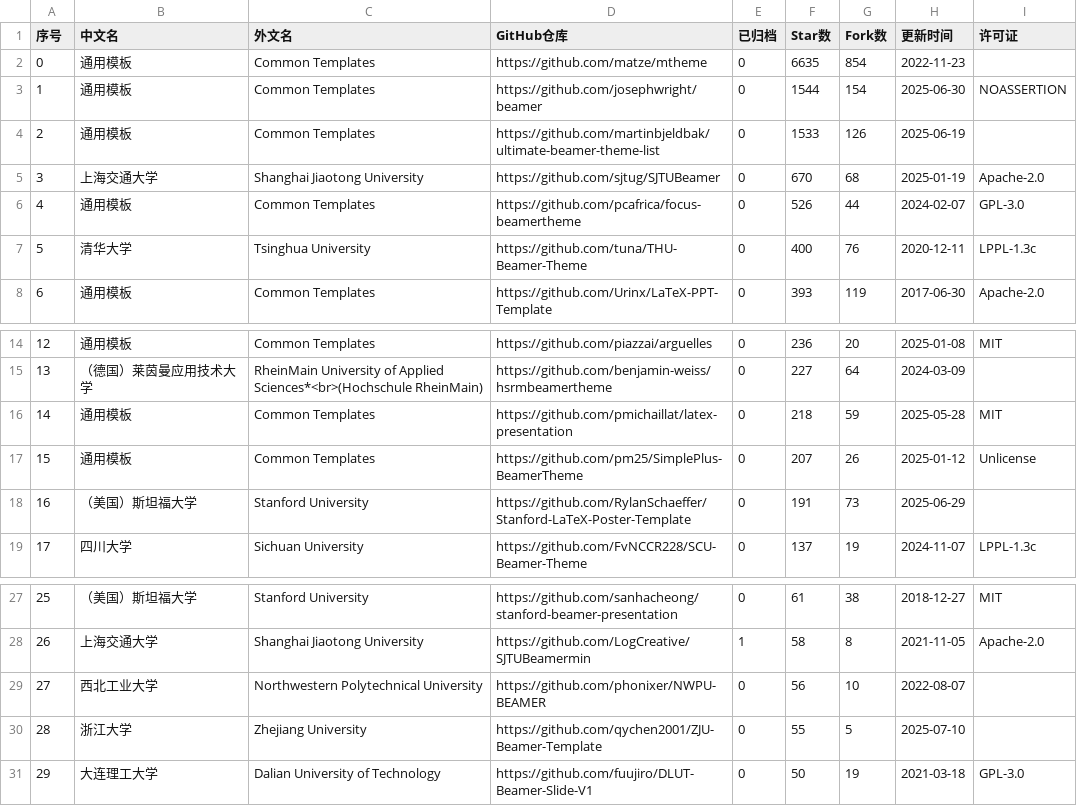
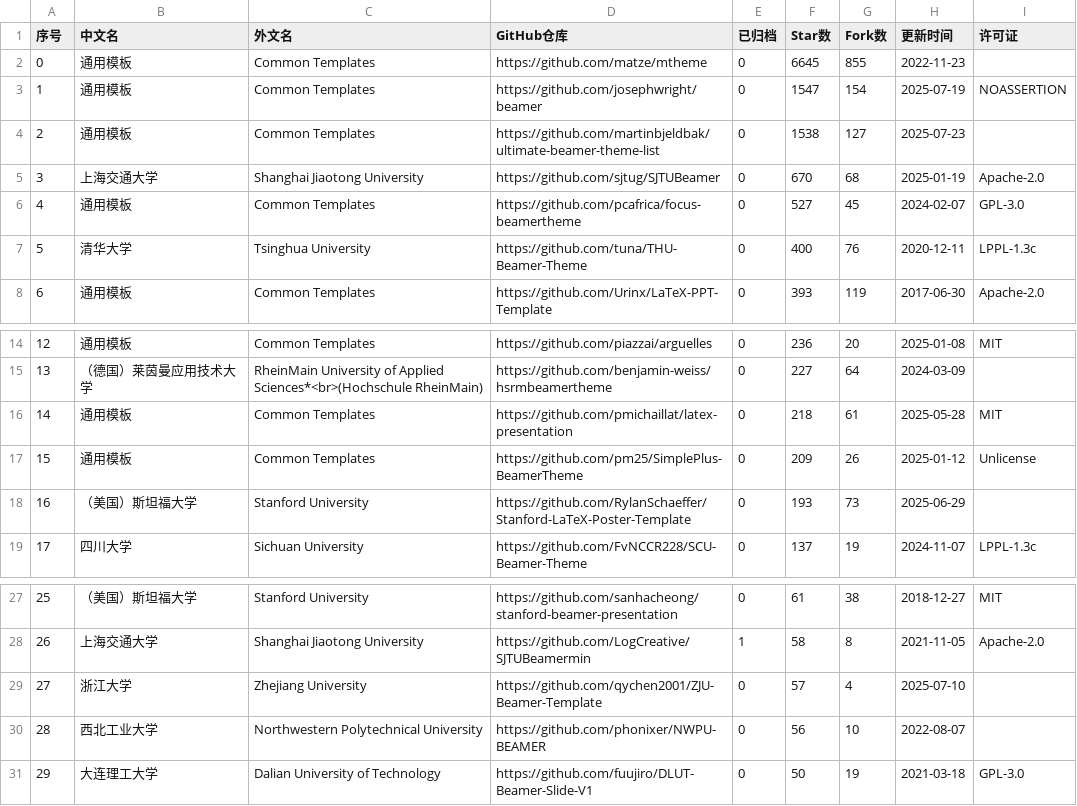
Before and after one commit to hantang/latex-templates, a CSV file: data/presentation.csv, drawn as a sheet; only a part is shown, gaps mark what is left out.

```diff
--- a/data/presentation.csv
+++ b/data/presentation.csv
@@ -1,7 +1,7 @@
 序号,中文名,外文名,GitHub仓库,已归档,Star数,Fork数,更新时间,许可证
-0,通用模板,Common Templates,https://github.com/matze/mtheme,0,6635,854,2022-11-23,
-1,通用模板,Common Templates,https://github.com/josephwright/beamer,0,1544,154,2025-06-30,NOASSERTION
-2,通用模板,Common Templates,https://github.com/martinbjeldbak/ultimate-beamer-theme-list,0,1533,126,2025-06-19,
+0,通用模板,Common Templates,https://github.com/matze/mtheme,0,6645,855,2022-11-23,
+1,通用模板,Common Templates,https://github.com/josephwright/beamer,0,1547,154,2025-07-19,NOASSERTION
+2,通用模板,Common Templates,https://github.com/martinbjeldbak/ultimate-beamer-theme-list,0,1538,127,2025-07-23,
 3,上海交通大学,Shanghai Jiaotong University,https://github.com/sjtug/SJTUBeamer,0,670,68,2025-01-19,Apache-2.0
-4,通用模板,Common Templates,https://github.com/pcafrica/focus-beamertheme,0,526,44,2024-02-07,GPL-3.0
+4,通用模板,Common Templates,https://github.com/pcafrica/focus-beamertheme,0,527,45,2024-02-07,GPL-3.0
 5,清华大学,Tsinghua University,https://github.com/tuna/THU-Beamer-Theme,0,400,76,2020-12-11,LPPL-1.3c
@@ -15,5 +15,5 @@
 13,（德国）莱茵曼应用技术大学,RheinMain University of Applied Sciences*<br>(Hochschule RheinMain),https://github.com/benjamin-weiss/hsrmbeamertheme,0,227,64,2024-03-09,
-14,通用模板,Common Templates,https://github.com/pmichaillat/latex-presentation,0,218,59,2025-05-28,MIT
-15,通用模板,Common Templates,https://github.com/pm25/SimplePlus-BeamerTheme,0,207,26,2025-01-12,Unlicense
-16,（美国）斯坦福大学,Stanford University,https://github.com/RylanSchaeffer/Stanford-LaTeX-Poster-Template,0,191,73,2025-06-29,
+14,通用模板,Common Templates,https://github.com/pmichaillat/latex-presentation,0,218,61,2025-05-28,MIT
+15,通用模板,Common Templates,https://github.com/pm25/SimplePlus-BeamerTheme,0,209,26,2025-01-12,Unlicense
+16,（美国）斯坦福大学,Stanford University,https://github.com/RylanSchaeffer/Stanford-LaTeX-Poster-Template,0,193,73,2025-06-29,
 17,四川大学,Sichuan University,https://github.com/FvNCCR228/SCU-Beamer-Theme,0,137,19,2024-11-07,LPPL-1.3c
@@ -28,4 +28,4 @@
 26,上海交通大学,Shanghai Jiaotong University,https://github.com/LogCreative/SJTUBeamermin,1,58,8,2021-11-05,Apache-2.0
-27,西北工业大学,Northwestern Polytechnical University,https://github.com/phonixer/NWPU-BEAMER,0,56,10,2022-08-07,
-28,浙江大学,Zhejiang University,https://github.com/qychen2001/ZJU-Beamer-Template,0,55,5,2025-07-10,
+27,浙江大学,Zhejiang University,https://github.com/qychen2001/ZJU-Beamer-Template,0,57,4,2025-07-10,
+28,西北工业大学,Northwestern Polytechnical University,https://github.com/phonixer/NWPU-BEAMER,0,56,10,2022-08-07,
 29,大连理工大学,Dalian University of Technology,https://github.com/fuujiro/DLUT-Beamer-Slide-V1,0,50,19,2021-03-18,GPL-3.0
```
Also changed, not shown: data/report.csv, data/thesis.csv, 4 other files.
